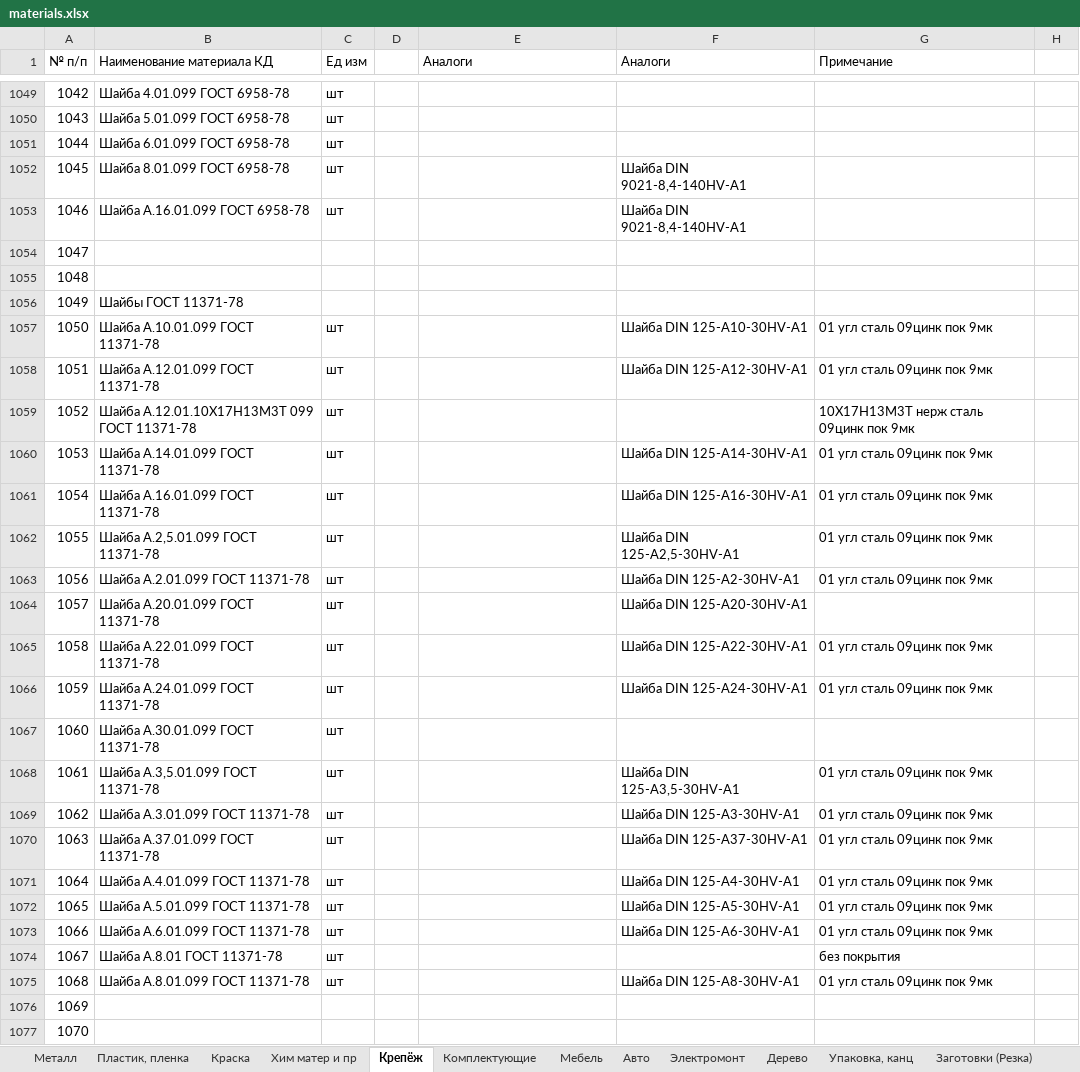
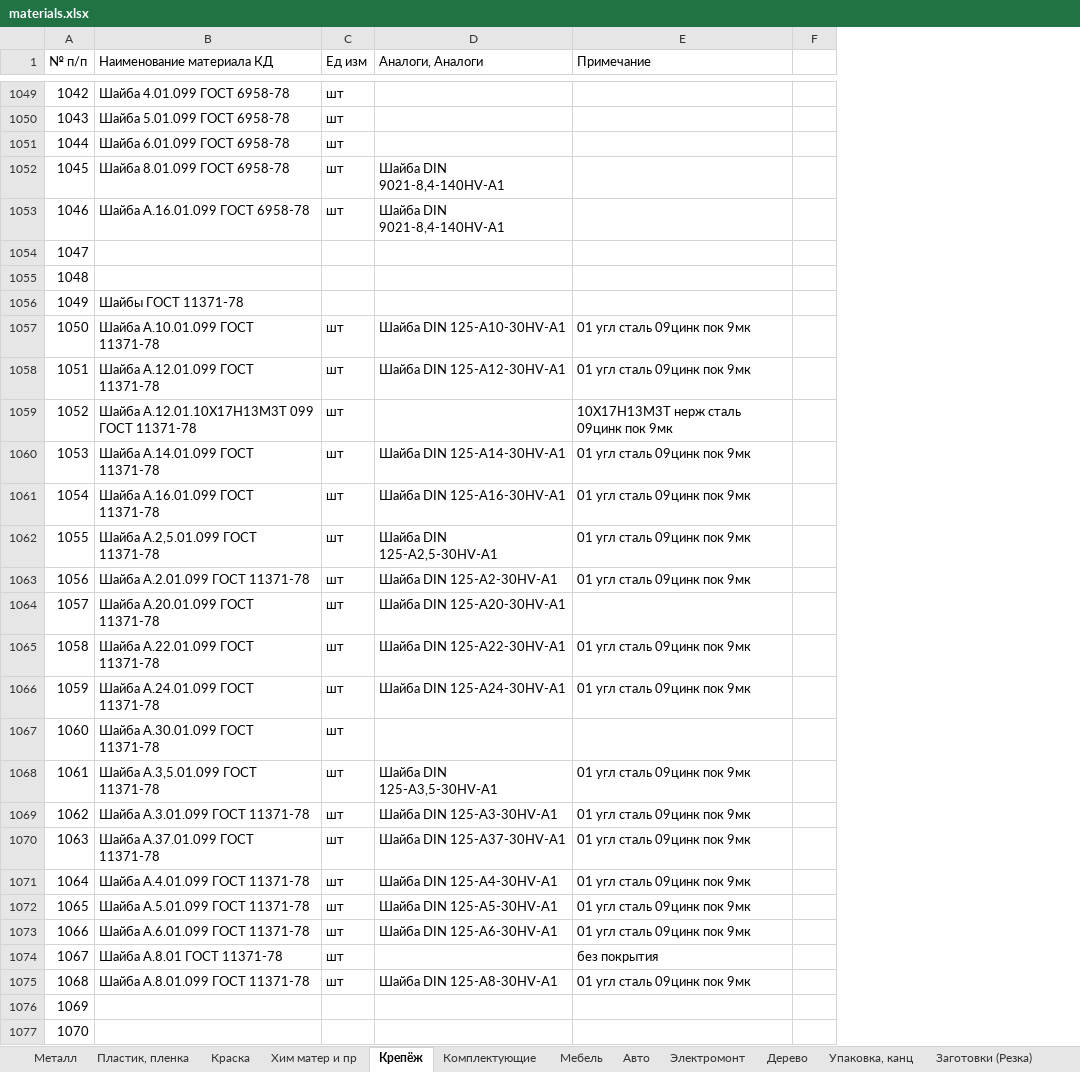
Before and after one commit to GoncharovaNE33P/BK_Details_App, an Excel workbook: BK_Details_App/Materials/materials.xlsx, sheet Крепёж, drawn as a sheet; only a part is shown, gaps mark what is left out; values as stored, in another font and other column widths than the file's, no cell formats; removed rows and columns are numbered as before the commit, all else as after; the diff covers the shown part only; the diff names each change by its address in the sheet, - before the commit and + after, or states it on an @@ line.

```diff
--- a/BK_Details_App/Materials/materials.xlsx (sheet Крепёж)
+++ b/BK_Details_App/Materials/materials.xlsx (sheet Крепёж)
-column D, empty
-column F (Аналоги), rows 1052-1075: Шайба DIN 9021-8,4-140HV-A1 | Шайба DIN 9021-8,4-140HV-A1 |  |  |  | Шайба DIN 125-A10-30HV-А1 | Шайба DIN 125-A12-30HV-А1 |  | Шайба DIN 125-A14-30HV-А1 | Шайба DIN 125-A16-30HV-А1 | Шайба DIN 125-A2,5-30HV-А1 | Шайба DIN 125-A2-30HV-А1 | Шайба DIN 125-A20-30HV-А1 | Шайба DIN 125-A22-30HV-А1 | Шайба DIN 125-A24-30HV-А1 |  | Шайба DIN 125-A3,5-30HV-А1 | Шайба DIN 125-A3-30HV-А1 | Шайба DIN 125-A37-30HV-А1 | Шайба DIN 125-A4-30HV-А1 | Шайба DIN 125-A5-30HV-А1 | Шайба DIN 125-A6-30HV-А1 |  | Шайба DIN 125-A8-30HV-А1
-D1: Аналоги
+D1: Аналоги, Аналоги
-D1052:D1053 (Аналоги, Аналоги): (empty)
+D1052:D1053 (Аналоги, Аналоги): Шайба DIN 9021-8,4-140HV-A1
-D1057 (Аналоги, Аналоги): (empty)
+D1057 (Аналоги, Аналоги): Шайба DIN 125-A10-30HV-А1
-D1058 (Аналоги, Аналоги): (empty)
+D1058 (Аналоги, Аналоги): Шайба DIN 125-A12-30HV-А1
-D1060 (Аналоги, Аналоги): (empty)
+D1060 (Аналоги, Аналоги): Шайба DIN 125-A14-30HV-А1
-D1061 (Аналоги, Аналоги): (empty)
+D1061 (Аналоги, Аналоги): Шайба DIN 125-A16-30HV-А1
-D1062 (Аналоги, Аналоги): (empty)
+D1062 (Аналоги, Аналоги): Шайба DIN 125-A2,5-30HV-А1
-D1063 (Аналоги, Аналоги): (empty)
+D1063 (Аналоги, Аналоги): Шайба DIN 125-A2-30HV-А1
-D1064 (Аналоги, Аналоги): (empty)
+D1064 (Аналоги, Аналоги): Шайба DIN 125-A20-30HV-А1
-D1065 (Аналоги, Аналоги): (empty)
+D1065 (Аналоги, Аналоги): Шайба DIN 125-A22-30HV-А1
-D1066 (Аналоги, Аналоги): (empty)
+D1066 (Аналоги, Аналоги): Шайба DIN 125-A24-30HV-А1
-D1068 (Аналоги, Аналоги): (empty)
+D1068 (Аналоги, Аналоги): Шайба DIN 125-A3,5-30HV-А1
-D1069 (Аналоги, Аналоги): (empty)
+D1069 (Аналоги, Аналоги): Шайба DIN 125-A3-30HV-А1
-D1070 (Аналоги, Аналоги): (empty)
+D1070 (Аналоги, Аналоги): Шайба DIN 125-A37-30HV-А1
-D1071 (Аналоги, Аналоги): (empty)
+D1071 (Аналоги, Аналоги): Шайба DIN 125-A4-30HV-А1
-D1072 (Аналоги, Аналоги): (empty)
+D1072 (Аналоги, Аналоги): Шайба DIN 125-A5-30HV-А1
-D1073 (Аналоги, Аналоги): (empty)
+D1073 (Аналоги, Аналоги): Шайба DIN 125-A6-30HV-А1
-D1075 (Аналоги, Аналоги): (empty)
+D1075 (Аналоги, Аналоги): Шайба DIN 125-A8-30HV-А1
```
Also changed, not shown: 119 edited cells elsewhere in this sheet, sheet Электромонт, cell formats.
